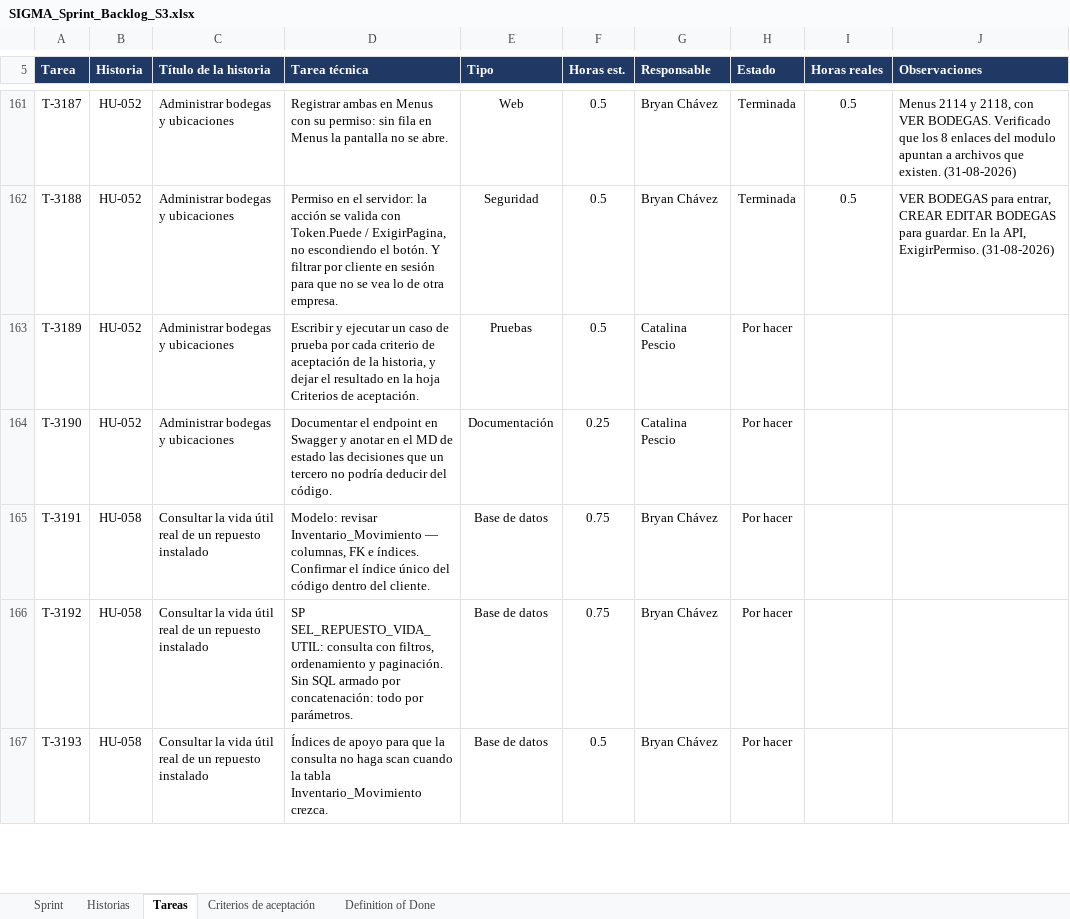
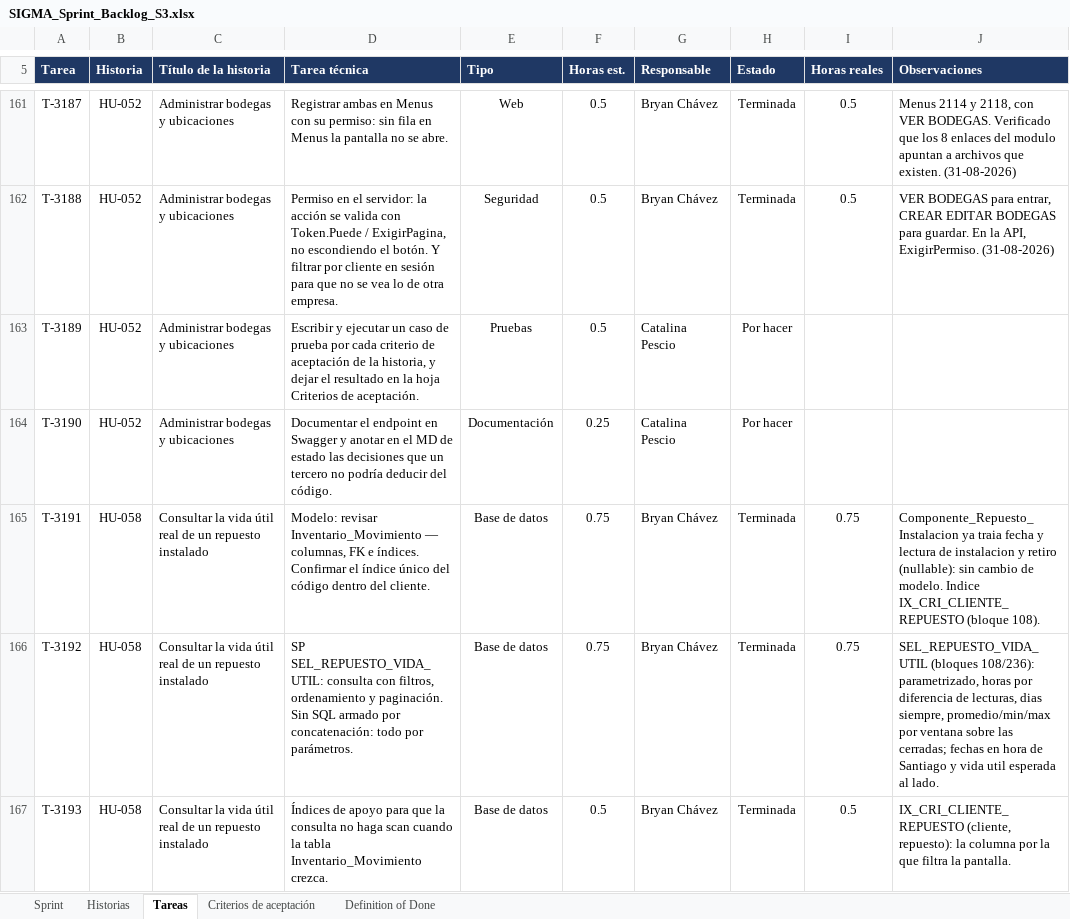
Before and after one commit to CodigoCreativoCL/SIGMA, an Excel workbook: Fase 2/Sprint Backlogs/SIGMA_Sprint_Backlog_S3.xlsx, sheet Tareas, drawn as a sheet; only a part is shown, gaps mark what is left out; values as stored, in another font and other column widths than the file's, no borders; conditional formats not drawn; the diff covers the shown part only; the diff names each change by its address in the sheet, - before the commit and + after, or states it on an @@ line.

```diff
--- a/Fase 2/Sprint Backlogs/SIGMA_Sprint_Backlog_S3.xlsx (sheet Tareas)
+++ b/Fase 2/Sprint Backlogs/SIGMA_Sprint_Backlog_S3.xlsx (sheet Tareas)
-H165:H167 (Estado): Por hacer
+H165:H167 (Estado): Terminada
-I165:I166 (Horas reales): (empty)
+I165:I166 (Horas reales): 0.75
-J165 (Observaciones): (empty)
+J165 (Observaciones): Componente_Repuesto_Instalacion ya traia fecha y lectura de instalacion y retiro (nullable): sin cambio de modelo. Indice IX_CRI_CLIENTE_REPUESTO (bloque 108).
-J166 (Observaciones): (empty)
+J166 (Observaciones): SEL_REPUESTO_VIDA_UTIL (bloques 108/236): parametrizado, horas por diferencia de lecturas, dias siempre, promedio/min/max por ventana sobre las cerradas; fechas en hora de Santiago y vida util esperada al lado.
-I167 (Horas reales): (empty)
+I167 (Horas reales): 0.5
-J167 (Observaciones): (empty)
+J167 (Observaciones): IX_CRI_CLIENTE_REPUESTO (cliente, repuesto): la columna por la que filtra la pantalla.
```
Also changed, not shown: 30 edited cells elsewhere in this sheet, sheet Historias, sheet Criterios de aceptación, hidden cells, 29 other files.
